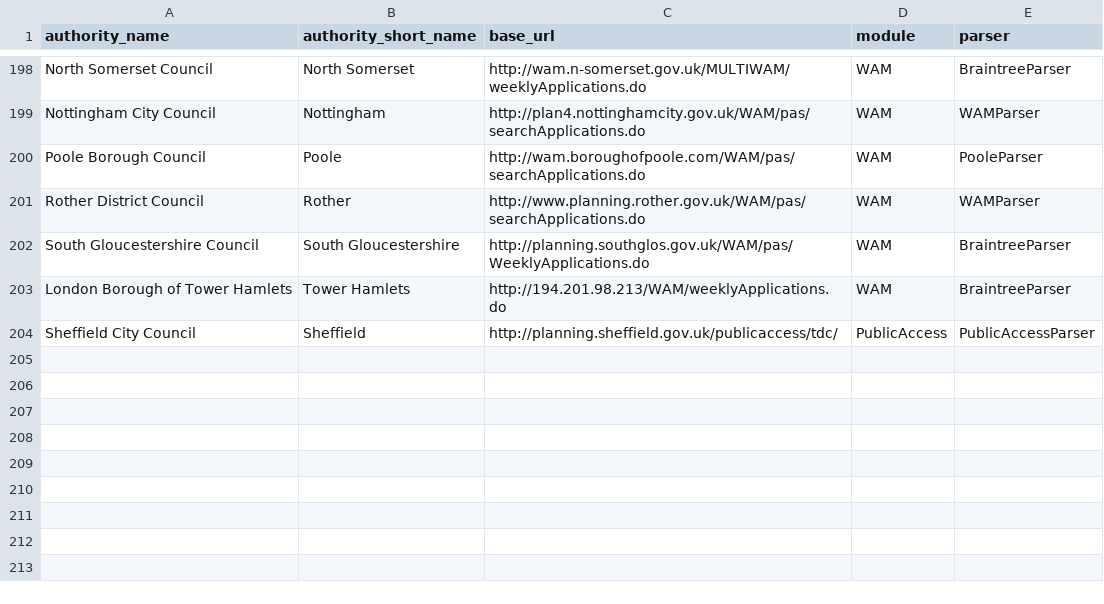
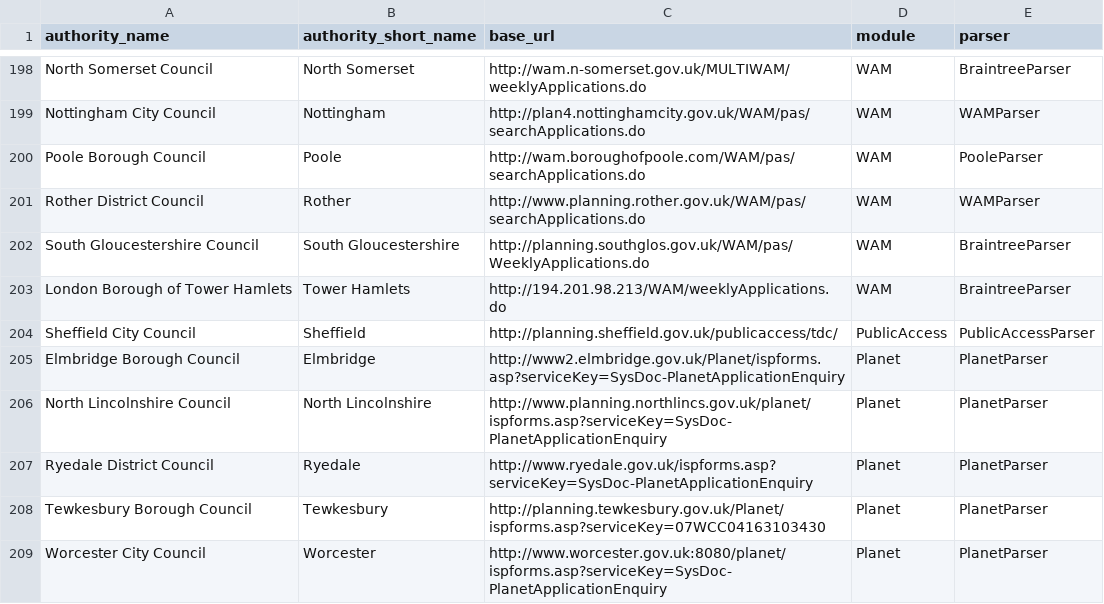
Before and after one commit to mikelmaron/planningalerts, a CSV file: python_scrapers/SitesToGenerate.csv, drawn as a sheet; only a part is shown, gaps mark what is left out; the diff names each change by its address in the sheet, - before the commit and + after, or states it on an @@ line.

Commit message:
Set up planet scraper. This get's us 5 new councils (though one, Tewkesbury, has no postcodes)

```diff
--- a/python_scrapers/SitesToGenerate.csv
+++ b/python_scrapers/SitesToGenerate.csv
+row 205: Elmbridge Borough Council | Elmbridge | http://www2.elmbridge.gov.uk/Planet/ispforms.asp?serviceKey=SysDoc-PlanetApplicationEnquiry | Planet | PlanetParser
+row 206: North Lincolnshire Council | North Lincolnshire | http://www.planning.northlincs.gov.uk/planet/ispforms.asp?serviceKey=SysDoc-PlanetApplicationEnquiry | Planet | PlanetParser
+row 207: Ryedale District Council | Ryedale | http://www.ryedale.gov.uk/ispforms.asp?serviceKey=SysDoc-PlanetApplicationEnquiry | Planet | PlanetParser
+row 208: Tewkesbury Borough Council | Tewkesbury | http://planning.tewkesbury.gov.uk/Planet/ispforms.asp?serviceKey=07WCC04163103430 | Planet | PlanetParser
+row 209: Worcester City Council | Worcester | http://www.worcester.gov.uk:8080/planet/ispforms.asp?serviceKey=SysDoc-PlanetApplicationEnquiry | Planet | PlanetParser
```
Also changed, not shown: python_scrapers/OtherFilesToCopy.csv, 1 other file.
